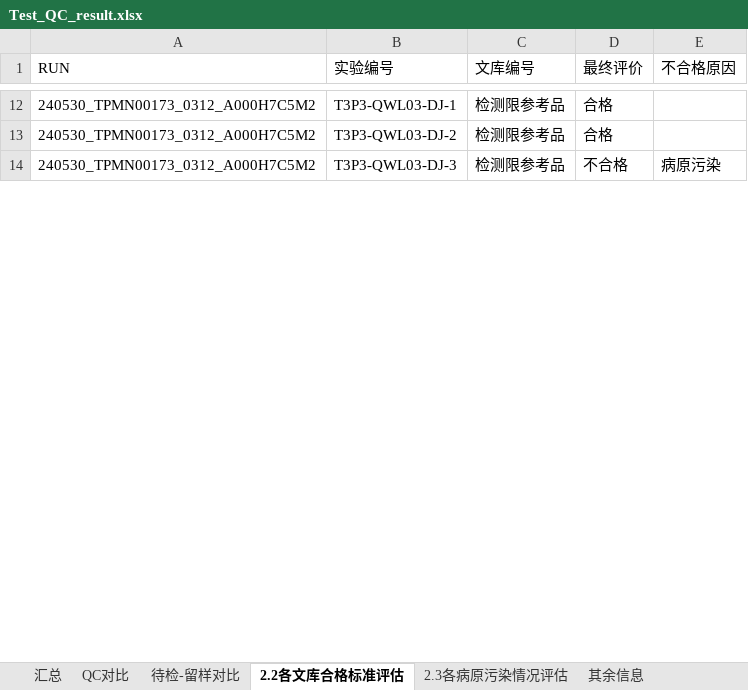
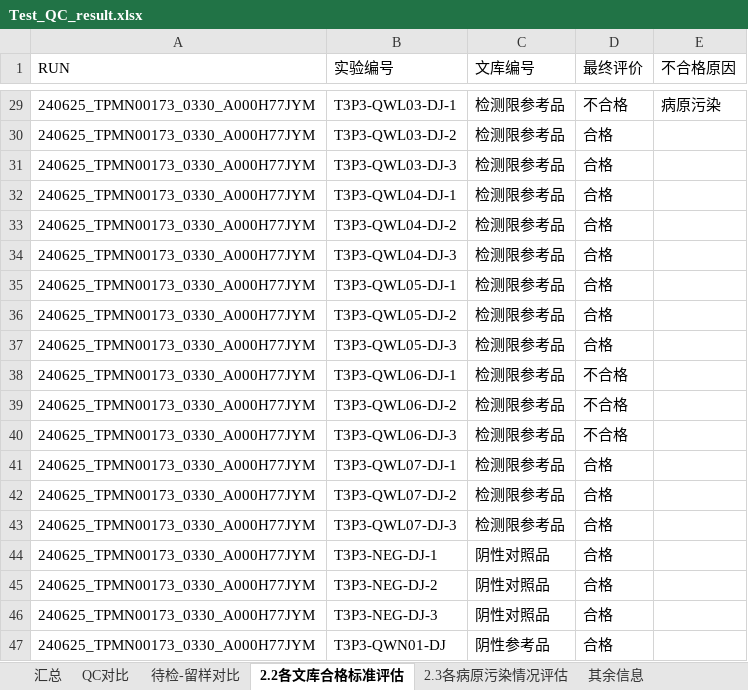
Before and after one commit to xin-bang/QC_check_report, an Excel workbook: Test_QC_result.xlsx, sheet 2.2各文库合格标准评估, drawn as a sheet; only a part is shown, gaps mark what is left out; values as stored, in another font and other column widths than the file's, no borders; addresses are those after the commit; the diff covers the shown part only; the diff names each change by its address in the sheet, - before the commit and + after, or states it on an @@ line.

```diff
--- a/Test_QC_result.xlsx (sheet 2.2各文库合格标准评估)
+++ b/Test_QC_result.xlsx (sheet 2.2各文库合格标准评估)
-A29:A31 (RUN): 240530_TPMN00173_0312_A000H7C5M2
+A29:A31 (RUN): 240625_TPMN00173_0330_A000H77JYM
-D29 (最终评价): 合格
+D29 (最终评价): 不合格
-E29 (不合格原因): (empty)
+E29 (不合格原因): 病原污染
-D31 (最终评价): 不合格
+D31 (最终评价): 合格
-E31 (不合格原因): 病原污染
+E31 (不合格原因): (empty)
+row 32: 240625_TPMN00173_0330_A000H77JYM | T3P3-QWL04-DJ-1 | 检测限参考品 | 合格
+row 33: 240625_TPMN00173_0330_A000H77JYM | T3P3-QWL04-DJ-2 | 检测限参考品 | 合格
+row 34: 240625_TPMN00173_0330_A000H77JYM | T3P3-QWL04-DJ-3 | 检测限参考品 | 合格
+row 35: 240625_TPMN00173_0330_A000H77JYM | T3P3-QWL05-DJ-1 | 检测限参考品 | 合格
+row 36: 240625_TPMN00173_0330_A000H77JYM | T3P3-QWL05-DJ-2 | 检测限参考品 | 合格
+row 37: 240625_TPMN00173_0330_A000H77JYM | T3P3-QWL05-DJ-3 | 检测限参考品 | 合格
+row 38: 240625_TPMN00173_0330_A000H77JYM | T3P3-QWL06-DJ-1 | 检测限参考品 | 不合格
+row 39: 240625_TPMN00173_0330_A000H77JYM | T3P3-QWL06-DJ-2 | 检测限参考品 | 不合格
+row 40: 240625_TPMN00173_0330_A000H77JYM | T3P3-QWL06-DJ-3 | 检测限参考品 | 不合格
+row 41: 240625_TPMN00173_0330_A000H77JYM | T3P3-QWL07-DJ-1 | 检测限参考品 | 合格
+row 42: 240625_TPMN00173_0330_A000H77JYM | T3P3-QWL07-DJ-2 | 检测限参考品 | 合格
+row 43: 240625_TPMN00173_0330_A000H77JYM | T3P3-QWL07-DJ-3 | 检测限参考品 | 合格
+row 44: 240625_TPMN00173_0330_A000H77JYM | T3P3-NEG-DJ-1 | 阴性对照品 | 合格
+row 45: 240625_TPMN00173_0330_A000H77JYM | T3P3-NEG-DJ-2 | 阴性对照品 | 合格
+row 46: 240625_TPMN00173_0330_A000H77JYM | T3P3-NEG-DJ-3 | 阴性对照品 | 合格
+row 47: 240625_TPMN00173_0330_A000H77JYM | T3P3-QWN01-DJ | 阴性参考品 | 合格
```
Also changed, not shown: 97 added rows, 17 removed rows and 82 edited cells elsewhere in this sheet, sheet 待检-留样对比, sheet 汇总, sheet QC对比, sheet 2.3各病原污染情况评估, current_history_results_thistime.xlsx, 11 other files.
